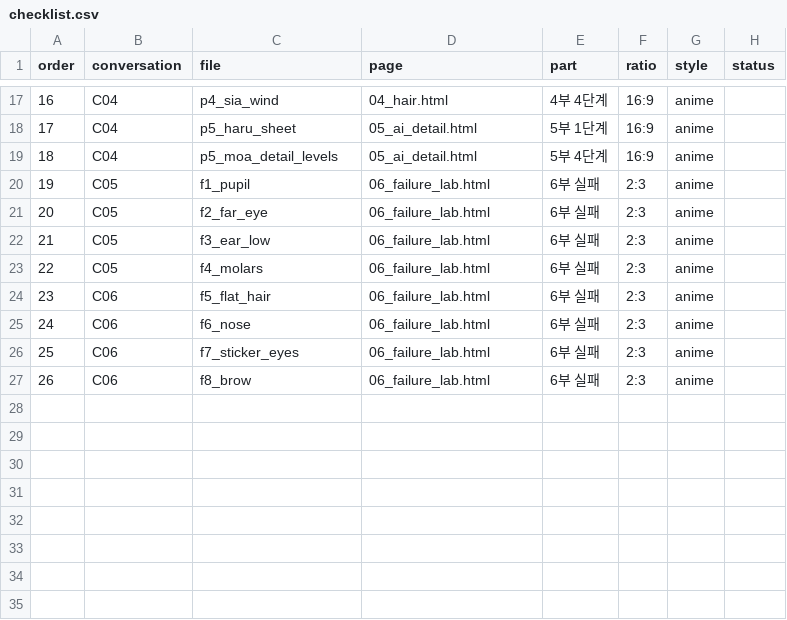
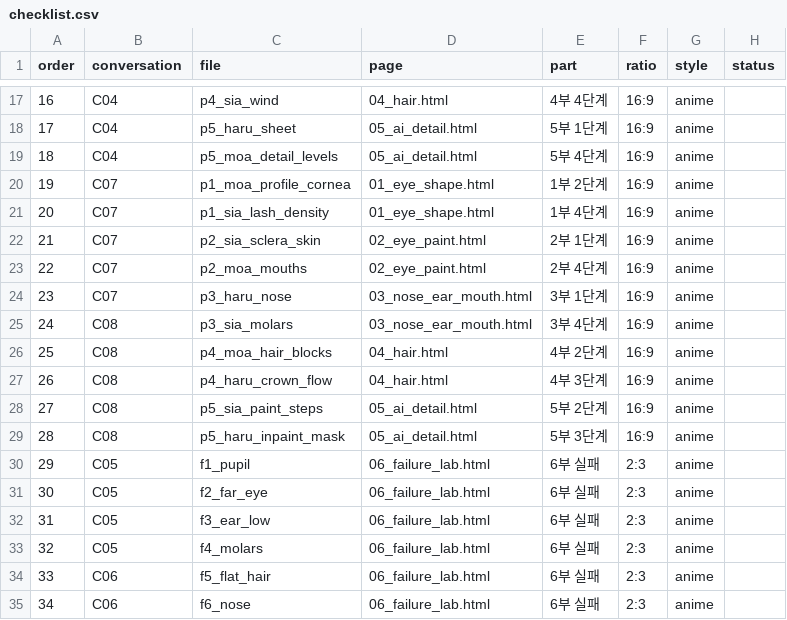
Before and after one commit to adminmrobo/drawing_lab_04, a CSV file: docs/image_requests/checklist.csv, drawn as a sheet; only a part is shown, gaps mark what is left out; the shorter side is filled out with more unchanged rows; addresses are those after the commit; the diff names each change by its address in the sheet, - before the commit and + after, or states it on an @@ line.

```diff
--- a/docs/image_requests/checklist.csv
+++ b/docs/image_requests/checklist.csv
+row 20: 19 | C07 | p1_moa_profile_cornea | 01_eye_shape.html | 1부 2단계 | 16:9 | anime
+row 21: 20 | C07 | p1_sia_lash_density | 01_eye_shape.html | 1부 4단계 | 16:9 | anime
+row 22: 21 | C07 | p2_sia_sclera_skin | 02_eye_paint.html | 2부 1단계 | 16:9 | anime
+row 23: 22 | C07 | p2_moa_mouths | 02_eye_paint.html | 2부 4단계 | 16:9 | anime
+row 24: 23 | C07 | p3_haru_nose | 03_nose_ear_mouth.html | 3부 1단계 | 16:9 | anime
+row 25: 24 | C08 | p3_sia_molars | 03_nose_ear_mouth.html | 3부 4단계 | 16:9 | anime
+row 26: 25 | C08 | p4_moa_hair_blocks | 04_hair.html | 4부 2단계 | 16:9 | anime
+row 27: 26 | C08 | p4_haru_crown_flow | 04_hair.html | 4부 3단계 | 16:9 | anime
+row 28: 27 | C08 | p5_sia_paint_steps | 05_ai_detail.html | 5부 2단계 | 16:9 | anime
+row 29: 28 | C08 | p5_haru_inpaint_mask | 05_ai_detail.html | 5부 3단계 | 16:9 | anime
@@ column A (order) renumbered from row 30 down @@
```
Also changed, not shown: docs/image_requests_drill/checklist.csv, 26 other files.
